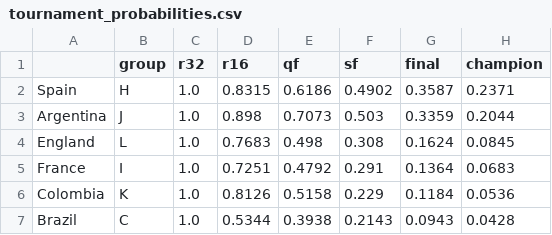
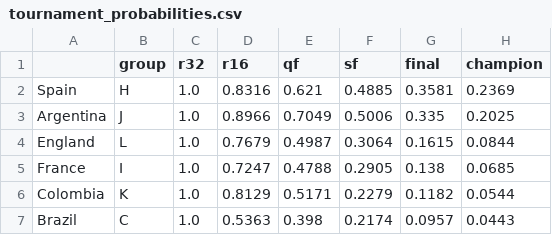
Before and after one commit to jonatyum/mundial-statistic, a CSV file: data/processed/tournament_probabilities.csv, drawn as a sheet; only a part is shown; the diff covers the shown part only.

```diff
--- a/data/processed/tournament_probabilities.csv
+++ b/data/processed/tournament_probabilities.csv
@@ -1,7 +1,7 @@
 ,group,r32,r16,qf,sf,final,champion
-Spain,H,1.0,0.8315,0.6186,0.4902,0.3587,0.2371
-Argentina,J,1.0,0.898,0.7073,0.503,0.3359,0.2044
-England,L,1.0,0.7683,0.498,0.308,0.1624,0.0845
-France,I,1.0,0.7251,0.4792,0.291,0.1364,0.0683
-Colombia,K,1.0,0.8126,0.5158,0.229,0.1184,0.0536
-Brazil,C,1.0,0.5344,0.3938,0.2143,0.0943,0.0428
+Spain,H,1.0,0.8316,0.621,0.4885,0.3581,0.2369
+Argentina,J,1.0,0.8966,0.7049,0.5006,0.335,0.2025
+England,L,1.0,0.7679,0.4987,0.3064,0.1615,0.0844
+France,I,1.0,0.7247,0.4788,0.2905,0.138,0.0685
+Colombia,K,1.0,0.8129,0.5171,0.2279,0.1182,0.0544
+Brazil,C,1.0,0.5363,0.398,0.2174,0.0957,0.0443
```
Also changed, not shown: 2 added rows, 2 removed rows and 110 edited cells elsewhere in this file, data/processed/champion_history.csv, data/processed/knockout_forecasts.csv, 3 other files.
